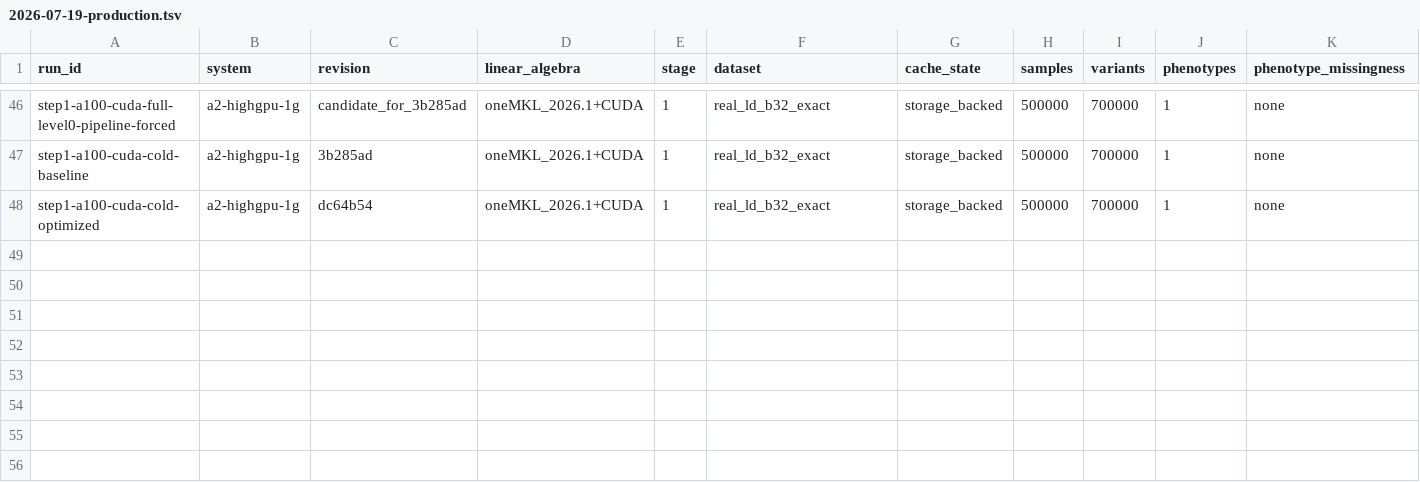
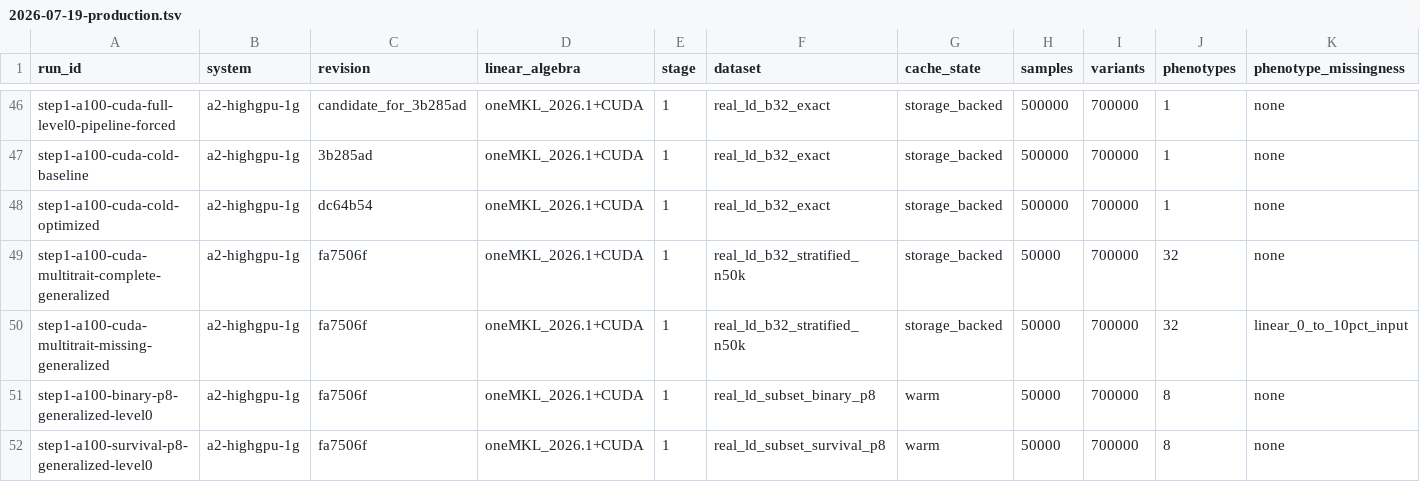
Before and after one commit to carbocation/regenie, a TSV file: scripts/benchmark/results/2026-07-19-production.tsv, drawn as a sheet; only a part is shown, gaps mark what is left out; rows hold the shown columns only; the diff names each change by its address in the sheet, - before the commit and + after, or states it on an @@ line.

Commit message:
bench: record multi-trait GPU pipeline results

```diff
--- a/scripts/benchmark/results/2026-07-19-production.tsv
+++ b/scripts/benchmark/results/2026-07-19-production.tsv
+row 49: step1-a100-cuda-multitrait-complete-generalized | a2-highgpu-1g | fa7506f | oneMKL_2026.1+CUDA | 1 | real_ld_b32_stratified_n50k | storage_backed | 50000 | 700000 | 32 | none
+row 50: step1-a100-cuda-multitrait-missing-generalized | a2-highgpu-1g | fa7506f | oneMKL_2026.1+CUDA | 1 | real_ld_b32_stratified_n50k | storage_backed | 50000 | 700000 | 32 | linear_0_to_10pct_input
+row 51: step1-a100-binary-p8-generalized-level0 | a2-highgpu-1g | fa7506f | oneMKL_2026.1+CUDA | 1 | real_ld_subset_binary_p8 | warm | 50000 | 700000 | 8 | none
+row 52: step1-a100-survival-p8-generalized-level0 | a2-highgpu-1g | fa7506f | oneMKL_2026.1+CUDA | 1 | real_ld_subset_survival_p8 | warm | 50000 | 700000 | 8 | none
```
Also changed, not shown: 2 other files.
